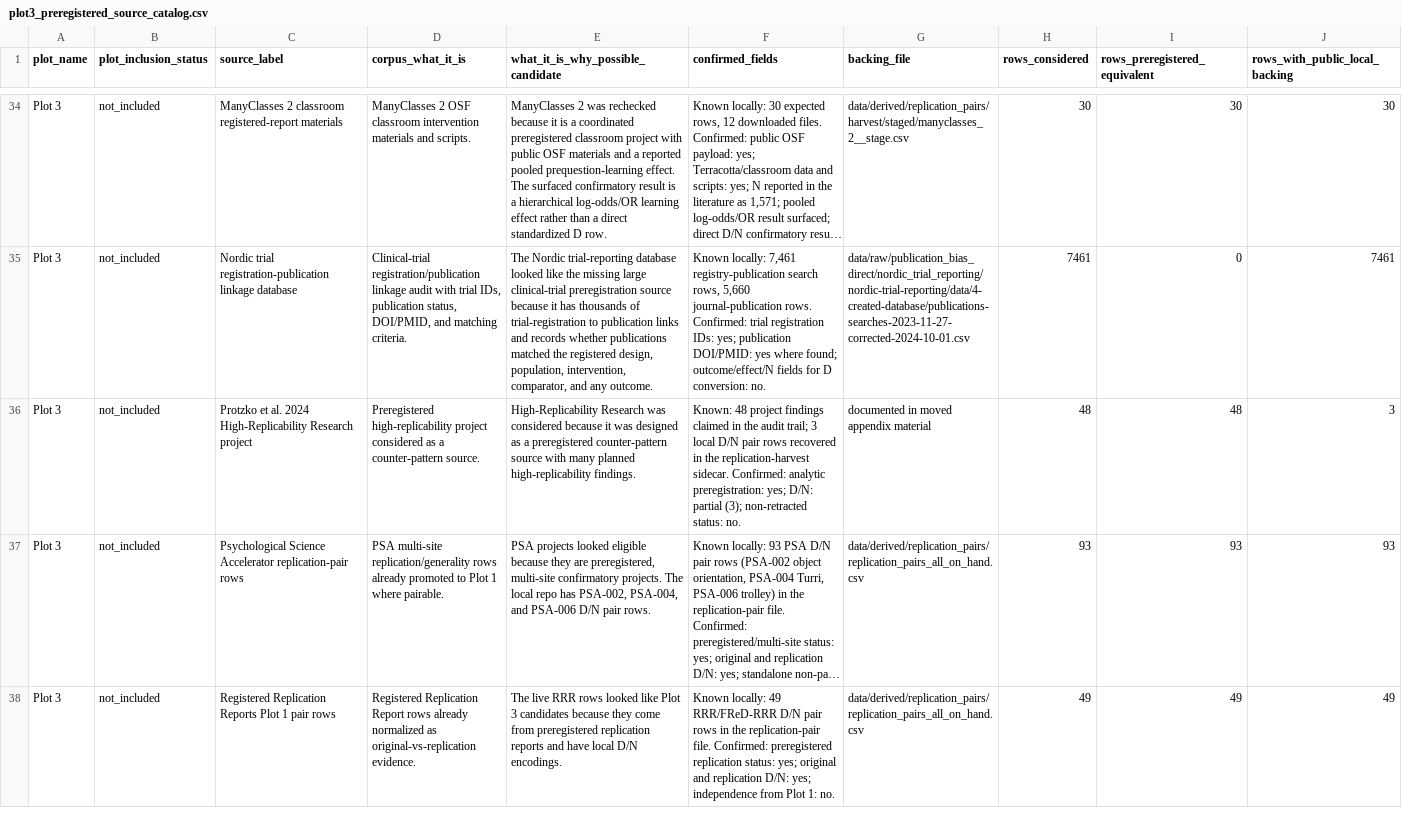
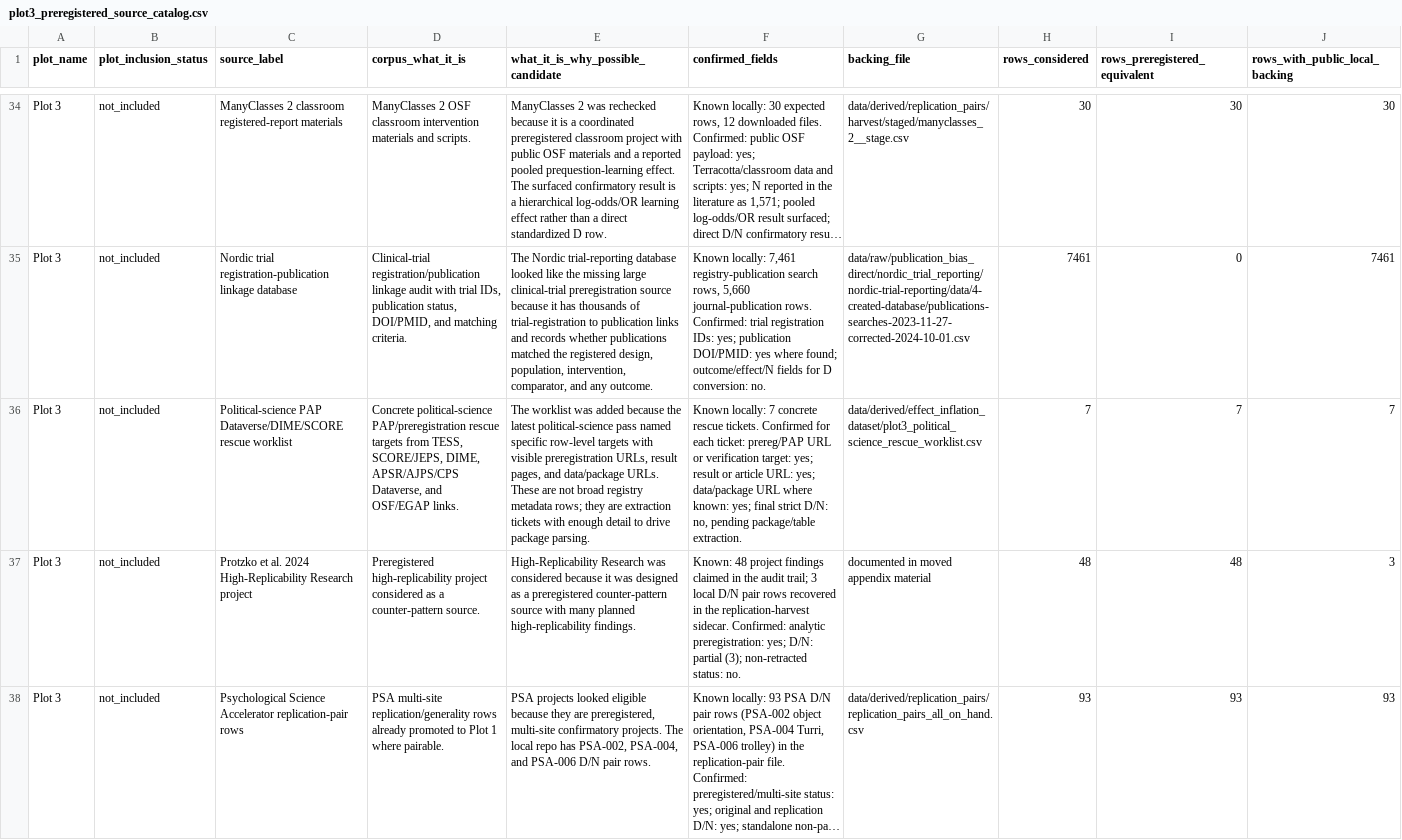
Before and after one commit to rexdouglass/PublishedSmallNStudiesDon-tMatter, a CSV file: data/derived/effect_inflation_dataset/plot3_preregistered_source_catalog.csv, drawn as a sheet; only a part is shown, gaps mark what is left out; the shorter side is filled out with more unchanged rows; long unchanged cells end in …; rows hold the shown columns only; the diff covers the shown part only; the diff names each change by its address in the sheet, - before the commit and + after, or states it on an @@ line.

```diff
--- a/data/derived/effect_inflation_dataset/plot3_preregistered_source_catalog.csv
+++ b/data/derived/effect_inflation_dataset/plot3_preregistered_source_catalog.csv
+row 36: Plot 3 | not_included | Political-science PAP Dataverse/DIME/SCORE rescue worklist | Concrete political-science PAP/preregistration rescue targets from TESS, SCORE/JEPS, DIME, APSR/AJPS/CPS Dataverse, and OSF/EGAP links. | The worklist was added because the latest political-science pass named specific row-level targets with visible preregistration URLs, result pages, and data/package URLs. These are not broad registry metadata rows; they are extraction tickets with enough detail to drive package parsing. | Known locally: 7 concrete rescue tickets. Confirmed for each ticket: prereg/PAP URL or verification target: yes; result or article URL: yes; data/package URL where known: yes; final strict D/N: no, pending package/table extraction. | data/derived/effect_inflation_dataset/plot3_political_science_rescue_worklist.csv | 7 | 7 | 7
```
Also changed, not shown: 1 edited cell elsewhere in this file, data/derived/effect_inflation_dataset/plot3_preregistered_criteria_matrix.csv, data/derived/effect_inflation_dataset/plot_catalog_status.csv, 9 other files.
